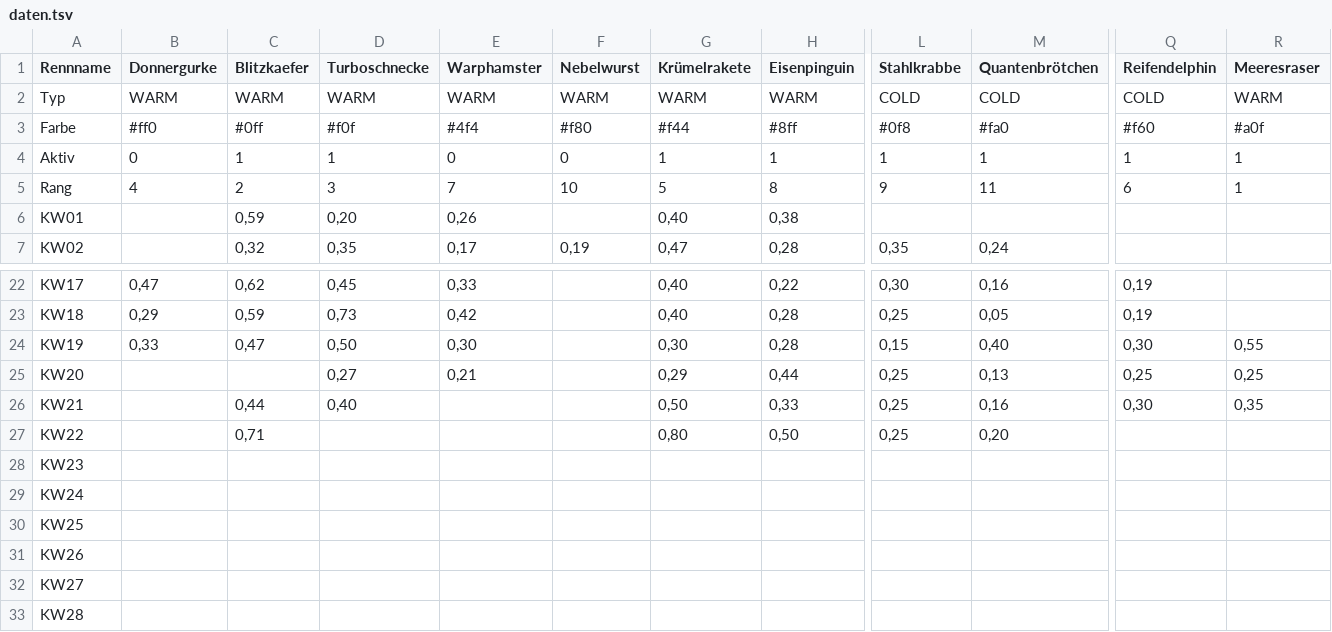
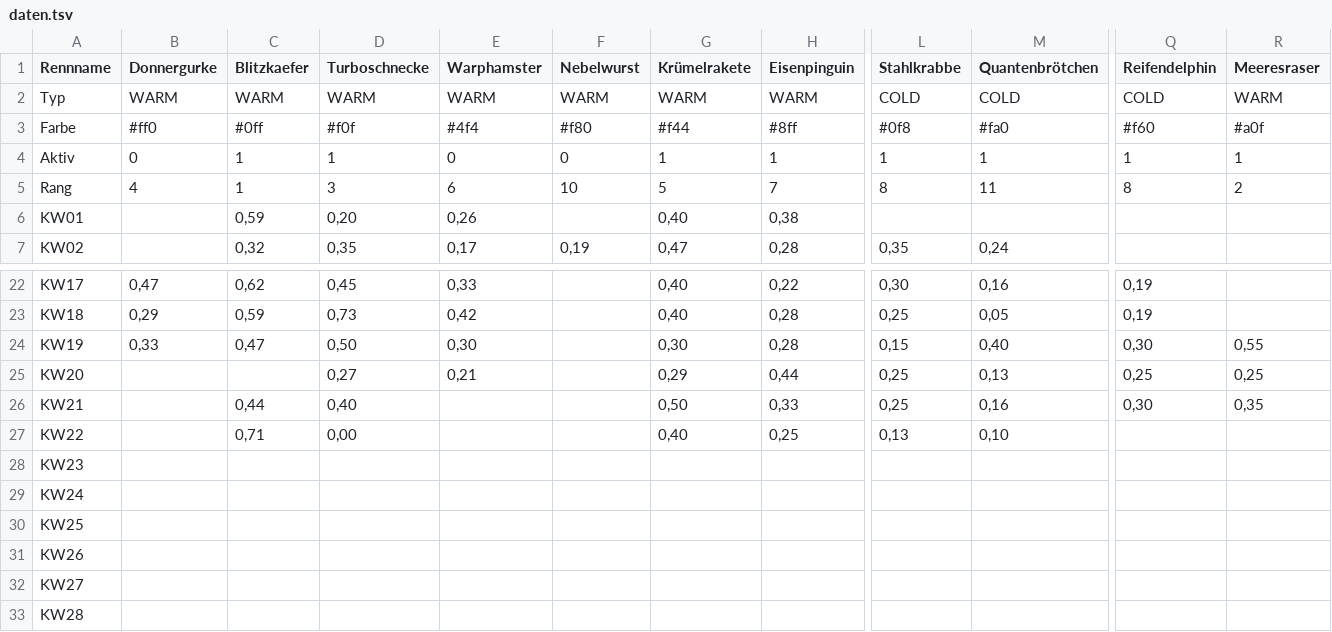
Before and after one commit to christianknoll-create/workflows, a TSV file: daten.tsv, drawn as a sheet; only a part is shown, gaps mark what is left out; the diff names each change by its address in the sheet, - before the commit and + after, or states it on an @@ line.

```diff
--- a/daten.tsv
+++ b/daten.tsv
-C5 (Blitzkaefer): 2
+C5 (Blitzkaefer): 1
-E5 (Warphamster): 7
+E5 (Warphamster): 6
-H5 (Eisenpinguin): 8
+H5 (Eisenpinguin): 7
-L5 (Stahlkrabbe): 9
+L5 (Stahlkrabbe): 8
-Q5 (Reifendelphin): 6
+Q5 (Reifendelphin): 8
-R5 (Meeresraser): 1
+R5 (Meeresraser): 2
-D27 (Turboschnecke): (empty)
+D27 (Turboschnecke): 0,00
-G27 (Krümelrakete): 0,80
+G27 (Krümelrakete): 0,40
-H27 (Eisenpinguin): 0,50
+H27 (Eisenpinguin): 0,25
-L27 (Stahlkrabbe): 0,25
+L27 (Stahlkrabbe): 0,13
-M27 (Quantenbrötchen): 0,20
+M27 (Quantenbrötchen): 0,10
```
